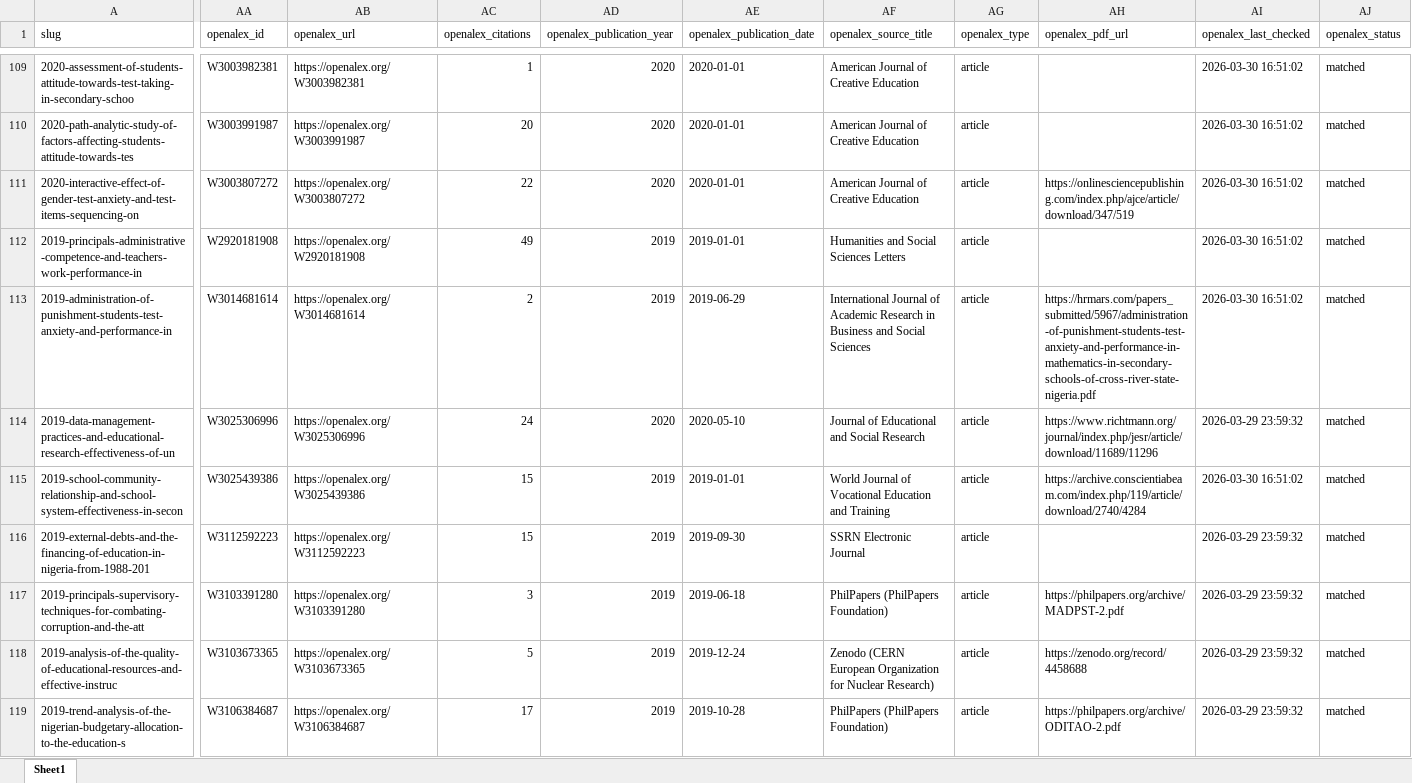
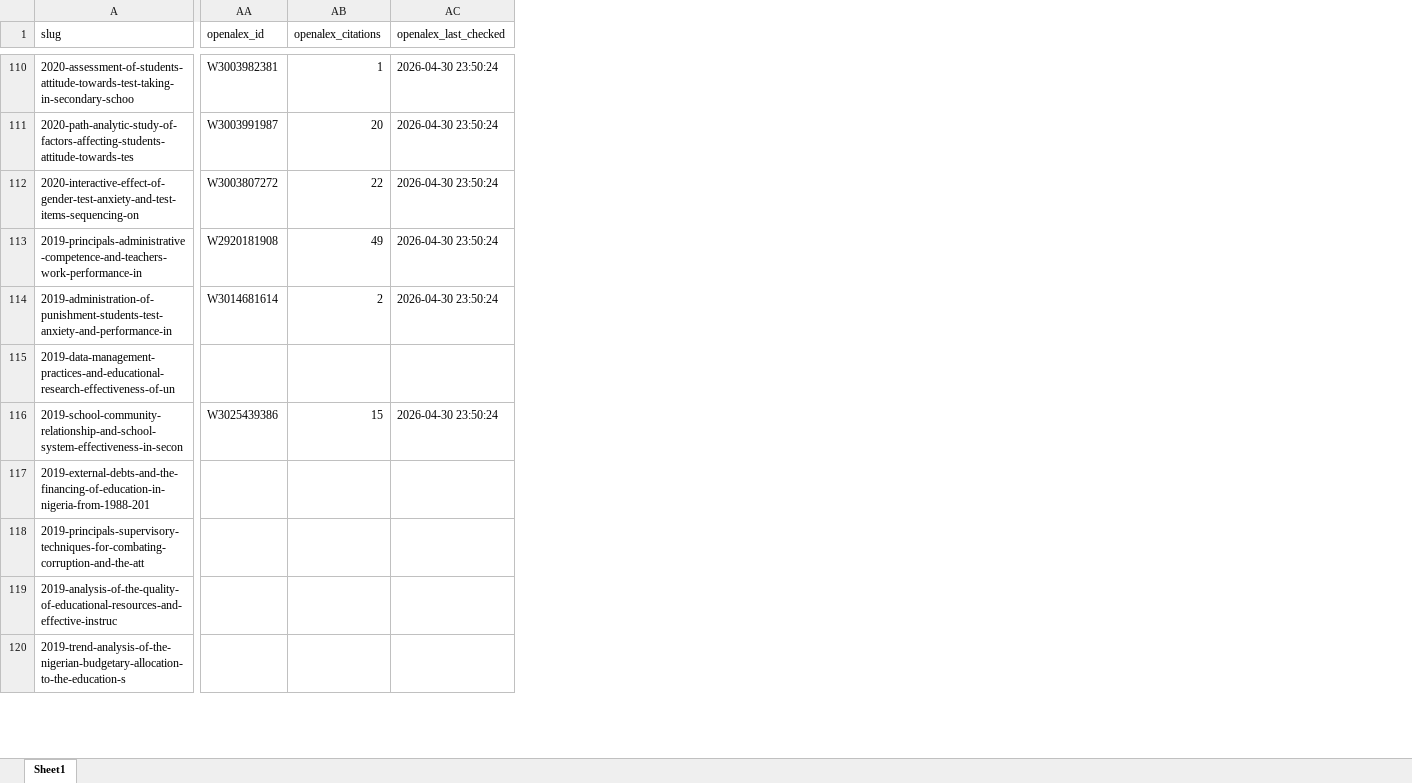
Before and after one commit to valentineowan/valentineowan.github.io, an Excel workbook: data/publications.xlsx, sheet Sheet1, drawn as a sheet; only a part is shown, gaps mark what is left out; values as stored, in another font and other column widths than the file's, no borders; removed rows and columns are numbered as before the commit, all else as after; the diff covers the shown part only; the diff names each change by its address in the sheet, - before the commit and + after, or states it on an @@ line.

```diff
--- a/data/publications.xlsx (sheet Sheet1)
+++ b/data/publications.xlsx (sheet Sheet1)
-column AB (openalex_url), rows 109-119: https://openalex.org/W3003982381 | https://openalex.org/W3003991987 | https://openalex.org/W3003807272 | https://openalex.org/W2920181908 | https://openalex.org/W3014681614 | https://openalex.org/W3025306996 | https://openalex.org/W3025439386 | https://openalex.org/W3112592223 | https://openalex.org/W3103391280 | https://openalex.org/W3103673365 | https://openalex.org/W3106384687
-column AD (openalex_publication_year), rows 109-119: 2020 | 2020 | 2020 | 2019 | 2019 | 2020 | 2019 | 2019 | 2019 | 2019 | 2019
-column AE (openalex_publication_date), rows 109-119: 2020-01-01 | 2020-01-01 | 2020-01-01 | 2019-01-01 | 2019-06-29 | 2020-05-10 | 2019-01-01 | 2019-09-30 | 2019-06-18 | 2019-12-24 | 2019-10-28
-column AF (openalex_source_title), rows 109-119: American Journal of Creative Education | American Journal of Creative Education | American Journal of Creative Education | Humanities and Social Sciences Letters | International Journal of Academic Research in Business and Social Sciences | Journal of Educational and Social Research | World Journal of Vocational Education and Training | SSRN Electronic Journal | PhilPapers (PhilPapers Foundation) | Zenodo (CERN European Organization for Nuclear Research) | PhilPapers (PhilPapers Foundation)
-column AG (openalex_type), rows 109-119: all article
-column AH (openalex_pdf_url), rows 111-119: https://onlinesciencepublishing.com/index.php/ajce/article/download/347/519 |  | https://hrmars.com/papers_submitted/5967/administration-of-punishment-students-test-anxiety-and-performance-in-mathematics-in-secondary-schools-of-cross-river-state-nigeria.pdf | https://www.richtmann.org/journal/index.php/jesr/article/download/11689/11296 | https://archive.conscientiabeam.com/index.php/119/article/download/2740/4284 |  | https://philpapers.org/archive/MADPST-2.pdf | https://zenodo.org/record/4458688 | https://philpapers.org/archive/ODITAO-2.pdf
-column AJ (openalex_status), rows 109-119: all matched
-AC110:AC114 (openalex_last_checked): 2026-03-30 16:51:02
+AC110:AC114 (openalex_last_checked): 2026-04-30 23:50:24
-AA115 (openalex_id): W3025306996
+AA115 (openalex_id): (empty)
-AB115 (openalex_citations): 24
+AB115 (openalex_citations): (empty)
-AC115 (openalex_last_checked): 2026-03-29 23:59:32
+AC115 (openalex_last_checked): (empty)
-AC116 (openalex_last_checked): 2026-03-30 16:51:02
+AC116 (openalex_last_checked): 2026-04-30 23:50:24
-AA117 (openalex_id): W3112592223
+AA117 (openalex_id): (empty)
-AB117 (openalex_citations): 15
+AB117 (openalex_citations): (empty)
-AC117:AC120 (openalex_last_checked): 2026-03-29 23:59:32
+AC117:AC120 (openalex_last_checked): (empty)
-AA118 (openalex_id): W3103391280
+AA118 (openalex_id): (empty)
-AB118 (openalex_citations): 3
+AB118 (openalex_citations): (empty)
-AA119 (openalex_id): W3103673365
+AA119 (openalex_id): (empty)
-AB119 (openalex_citations): 5
+AB119 (openalex_citations): (empty)
-AA120 (openalex_id): W3106384687
+AA120 (openalex_id): (empty)
-AB120 (openalex_citations): 17
+AB120 (openalex_citations): (empty)
```
Also changed, not shown: 1 added row, 1 removed column and 240 edited cells elsewhere in this sheet, 4 other files.
